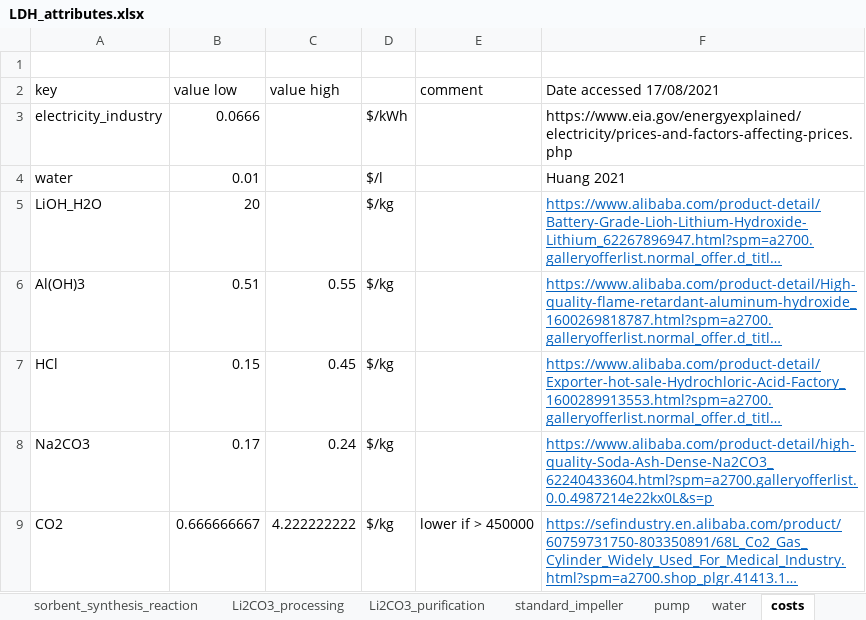
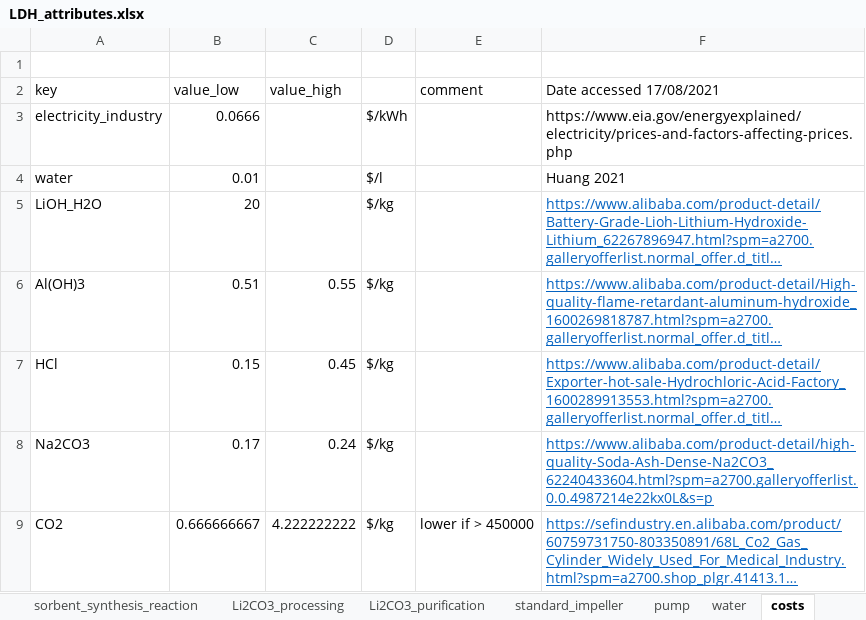
Before and after one commit to jfgphillips/FUSE-V2, an Excel workbook: data/LDH_attributes.xlsx, sheet costs, drawn as a sheet; long unchanged cells end in …; values as stored, in another font and other column widths than the file's, no borders; the diff names each change by its address in the sheet, - before the commit and + after, or states it on an @@ line.

```diff
--- a/data/LDH_attributes.xlsx (sheet costs)
+++ b/data/LDH_attributes.xlsx (sheet costs)
-B2: value low
+B2: value_low
-C2: value high
+C2: value_high
```
Also changed, not shown: sheet equipment, 19 other files.
